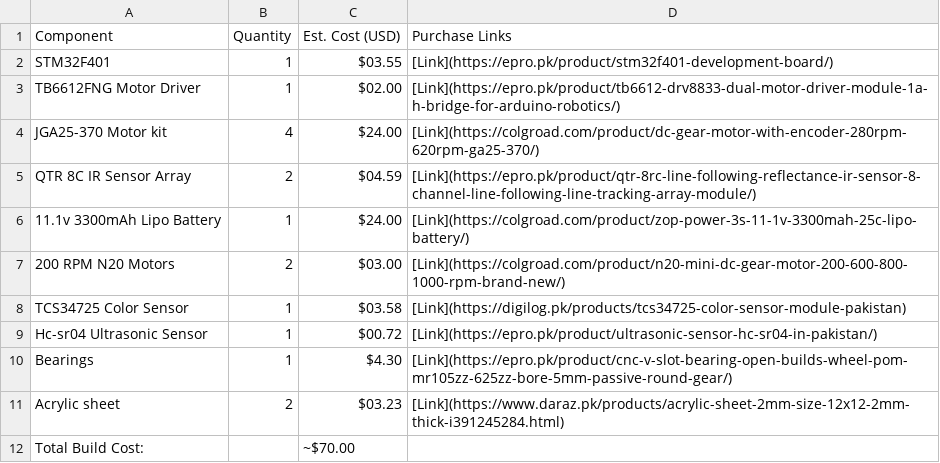
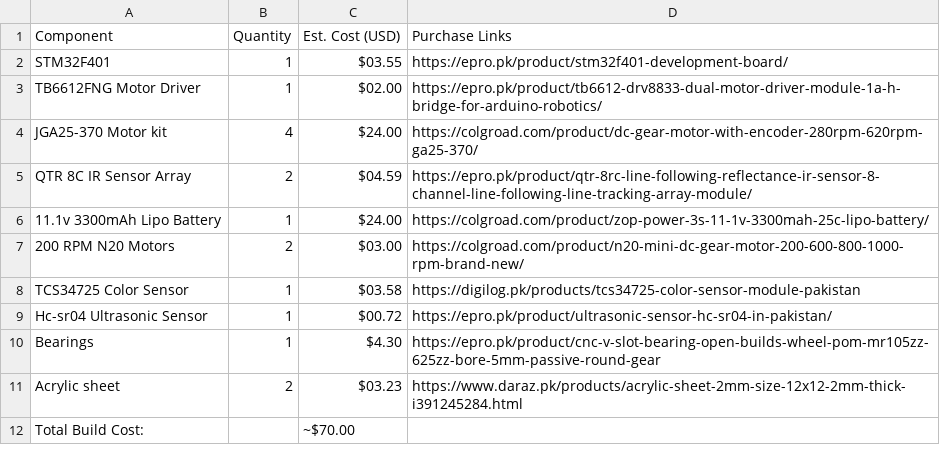
Before and after one commit to Kshfiii/Specialized-Line-Following-Robot, a CSV file: BOM.csv, drawn as a sheet.

Commit message:
Update BOM.csv

```diff
--- a/BOM.csv
+++ b/BOM.csv
@@ -1,12 +1,12 @@
 Component,Quantity,Est. Cost (USD),Purchase Links
-STM32F401,1,$03.55,[Link](https://epro.pk/product/stm32f401-development-board/),
-TB6612FNG Motor Driver,1,$02.00,[Link](https://epro.pk/product/tb6612-drv8833-dual-motor-driver-module-1a-h-bridge-for-arduino-robotics/),
-JGA25-370 Motor kit,4,$24.00,[Link](https://colgroad.com/product/dc-gear-motor-with-encoder-280rpm-620rpm-ga25-370/),
-QTR 8C IR Sensor Array,2,$04.59,[Link](https://epro.pk/product/qtr-8rc-line-following-reflectance-ir-sensor-8-channel-line-following-line-tracking-array-module/),
-11.1v 3300mAh Lipo Battery,1,$24.00,[Link](https://colgroad.com/product/zop-power-3s-11-1v-3300mah-25c-lipo-battery/),
-200 RPM N20 Motors,2,$03.00,[Link](https://colgroad.com/product/n20-mini-dc-gear-motor-200-600-800-1000-rpm-brand-new/),
-TCS34725 Color Sensor,1,$03.58,[Link](https://digilog.pk/products/tcs34725-color-sensor-module-pakistan),
-Hc-sr04 Ultrasonic Sensor,1,$00.72,[Link](https://epro.pk/product/ultrasonic-sensor-hc-sr04-in-pakistan/),
-Bearings,1,$4.30,[Link](https://epro.pk/product/cnc-v-slot-bearing-open-builds-wheel-pom-mr105zz-625zz-bore-5mm-passive-round-gear/),
-Acrylic sheet,2,$03.23,[Link](https://www.daraz.pk/products/acrylic-sheet-2mm-size-12x12-2mm-thick-i391245284.html),
+STM32F401,1,$03.55,https://epro.pk/product/stm32f401-development-board/
+TB6612FNG Motor Driver,1,$02.00,https://epro.pk/product/tb6612-drv8833-dual-motor-driver-module-1a-h-bridge-for-arduino-robotics/
+JGA25-370 Motor kit,4,$24.00,https://colgroad.com/product/dc-gear-motor-with-encoder-280rpm-620rpm-ga25-370/
+QTR 8C IR Sensor Array,2,$04.59,https://epro.pk/product/qtr-8rc-line-following-reflectance-ir-sensor-8-channel-line-following-line-tracking-array-module/
+11.1v 3300mAh Lipo Battery,1,$24.00,https://colgroad.com/product/zop-power-3s-11-1v-3300mah-25c-lipo-battery/
+200 RPM N20 Motors,2,$03.00,https://colgroad.com/product/n20-mini-dc-gear-motor-200-600-800-1000-rpm-brand-new/
+TCS34725 Color Sensor,1,$03.58,https://digilog.pk/products/tcs34725-color-sensor-module-pakistan
+Hc-sr04 Ultrasonic Sensor,1,$00.72,https://epro.pk/product/ultrasonic-sensor-hc-sr04-in-pakistan/
+Bearings,1,$4.30,https://epro.pk/product/cnc-v-slot-bearing-open-builds-wheel-pom-mr105zz-625zz-bore-5mm-passive-round-gear
+Acrylic sheet,2,$03.23,https://www.daraz.pk/products/acrylic-sheet-2mm-size-12x12-2mm-thick-i391245284.html
 Total Build Cost:,,~$70.00,
```
